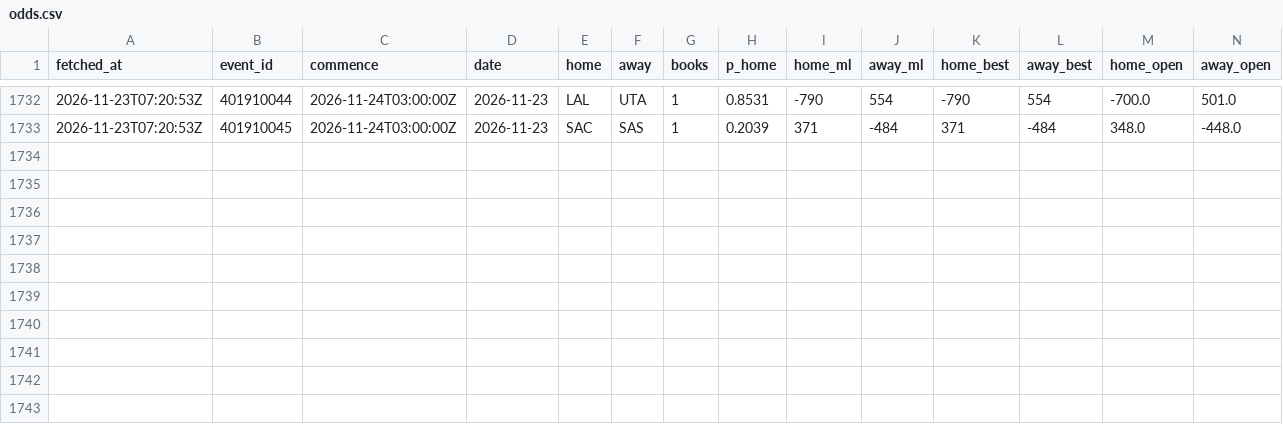
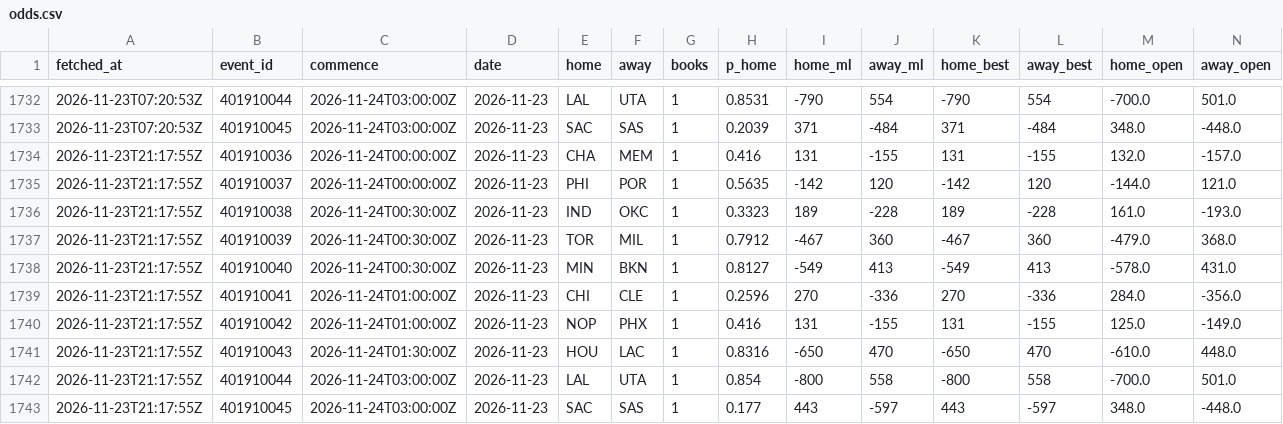
Before and after one commit to eseto9/NBA-Model, a CSV file: log/odds.csv, drawn as a sheet; only a part is shown, gaps mark what is left out; rows hold the shown columns only; the diff names each change by its address in the sheet, - before the commit and + after, or states it on an @@ line.

```diff
--- a/log/odds.csv
+++ b/log/odds.csv
+row 1734: 2026-11-23T21:17:55Z | 401910036 | 2026-11-24T00:00:00Z | 2026-11-23 | CHA | MEM | 1 | 0.416 | 131 | -155 | 131 | -155 | 132.0 | -157.0
+row 1735: 2026-11-23T21:17:55Z | 401910037 | 2026-11-24T00:00:00Z | 2026-11-23 | PHI | POR | 1 | 0.5635 | -142 | 120 | -142 | 120 | -144.0 | 121.0
+row 1736: 2026-11-23T21:17:55Z | 401910038 | 2026-11-24T00:30:00Z | 2026-11-23 | IND | OKC | 1 | 0.3323 | 189 | -228 | 189 | -228 | 161.0 | -193.0
+row 1737: 2026-11-23T21:17:55Z | 401910039 | 2026-11-24T00:30:00Z | 2026-11-23 | TOR | MIL | 1 | 0.7912 | -467 | 360 | -467 | 360 | -479.0 | 368.0
+row 1738: 2026-11-23T21:17:55Z | 401910040 | 2026-11-24T00:30:00Z | 2026-11-23 | MIN | BKN | 1 | 0.8127 | -549 | 413 | -549 | 413 | -578.0 | 431.0
+row 1739: 2026-11-23T21:17:55Z | 401910041 | 2026-11-24T01:00:00Z | 2026-11-23 | CHI | CLE | 1 | 0.2596 | 270 | -336 | 270 | -336 | 284.0 | -356.0
+row 1740: 2026-11-23T21:17:55Z | 401910042 | 2026-11-24T01:00:00Z | 2026-11-23 | NOP | PHX | 1 | 0.416 | 131 | -155 | 131 | -155 | 125.0 | -149.0
+row 1741: 2026-11-23T21:17:55Z | 401910043 | 2026-11-24T01:30:00Z | 2026-11-23 | HOU | LAC | 1 | 0.8316 | -650 | 470 | -650 | 470 | -610.0 | 448.0
+row 1742: 2026-11-23T21:17:55Z | 401910044 | 2026-11-24T03:00:00Z | 2026-11-23 | LAL | UTA | 1 | 0.854 | -800 | 558 | -800 | 558 | -700.0 | 501.0
+row 1743: 2026-11-23T21:17:55Z | 401910045 | 2026-11-24T03:00:00Z | 2026-11-23 | SAC | SAS | 1 | 0.177 | 443 | -597 | 443 | -597 | 348.0 | -448.0
```
Also changed, not shown: data/espn/ids.csv, log/predictions.csv, 23 other files.
